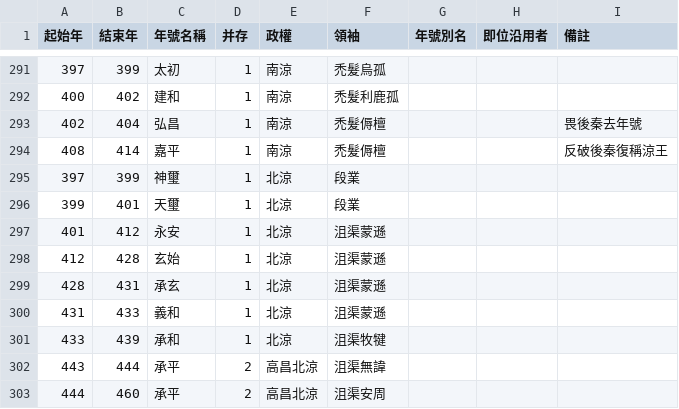
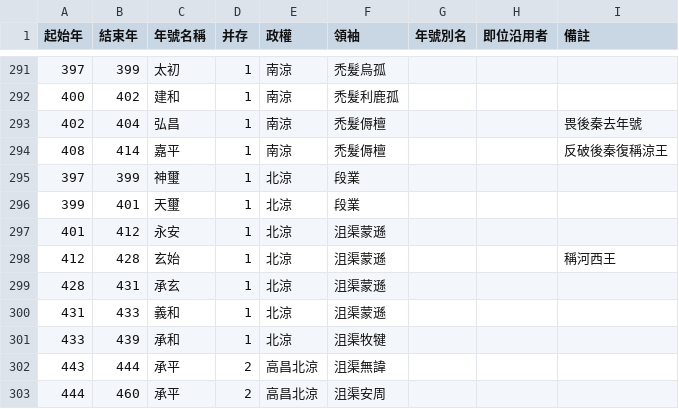
Before and after one commit to gamefang/zizhitongjian, a CSV file: 1_數據表/1.2_政權年代表/年號總表.csv, drawn as a sheet; only a part is shown, gaps mark what is left out.

```diff
--- a/1_數據表/1.2_政權年代表/年號總表.csv
+++ b/1_數據表/1.2_政權年代表/年號總表.csv
@@ -297,3 +297,3 @@
 401,412,永安,1,北涼,沮渠蒙遜,,,
-412,428,玄始,1,北涼,沮渠蒙遜,,,
+412,428,玄始,1,北涼,沮渠蒙遜,,,稱河西王
 428,431,承玄,1,北涼,沮渠蒙遜,,,
```
Also changed, not shown: 1_數據表/1.1_通鑑目録/章節表.csv, 3_專項研究/3.1_時代/東晉/五胡十六國列表.csv, 5 other files.
